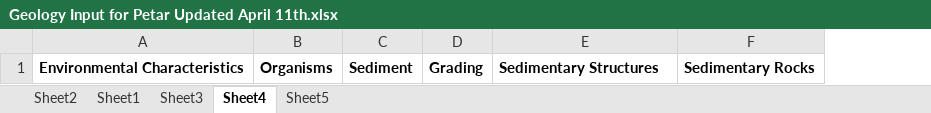
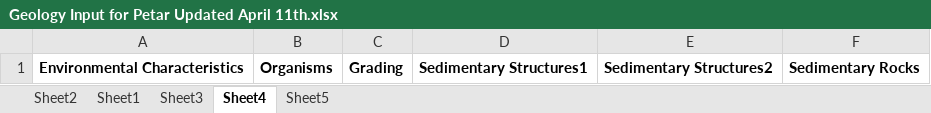
Before and after one commit to PetarKotsev/GeoCategorisation, an Excel workbook: Geology Input for Petar Updated April 11th.xlsx, sheet Sheet4, drawn as a sheet; values as stored, in another font and other column widths than the file's, no borders; removed rows and columns are numbered as before the commit, all else as after; the diff names each change by its address in the sheet, - before the commit and + after, or states it on an @@ line.

```diff
--- a/Geology Input for Petar Updated April 11th.xlsx (sheet Sheet4)
+++ b/Geology Input for Petar Updated April 11th.xlsx (sheet Sheet4)
-column C, row 1: Sediment
+column D, row 1: Sedimentary Structures1
-E1: Sedimentary Structures
+E1: Sedimentary Structures2
```
Also changed, not shown: sheet Sheet3, sheet Sheet1, 6 other files.
